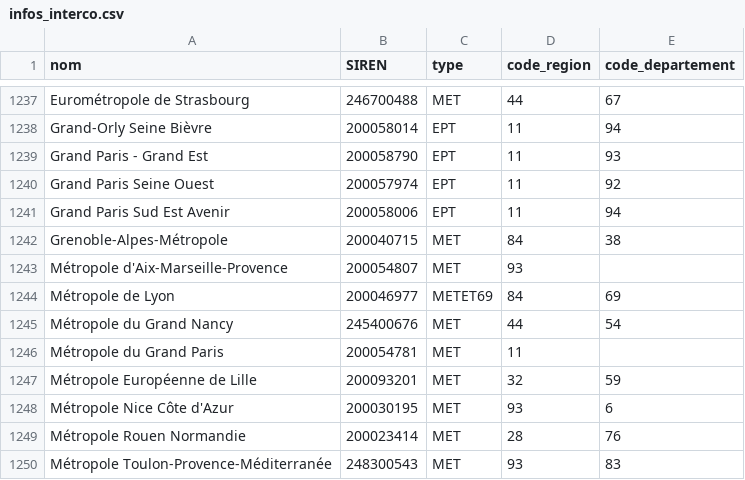
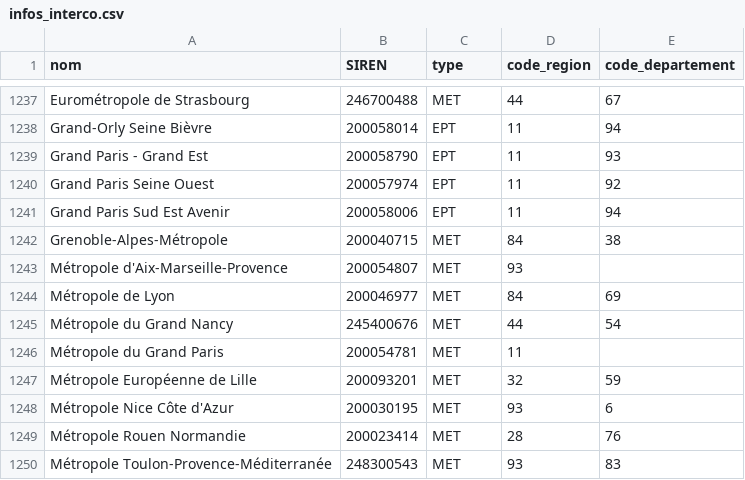
Before and after one commit to DianeThy/ananlyse_situation_opendata, a CSV file: Data/raw/infos_interco.csv, drawn as a sheet; only a part is shown, gaps mark what is left out.

```diff
--- a/Data/raw/infos_interco.csv
+++ b/Data/raw/infos_interco.csv
@@ -1243,3 +1243,3 @@ Grenoble-Alpes-Métropole,200040715,MET,84,38
 Métropole d'Aix-Marseille-Provence,200054807,MET,93,
-Métropole de Lyon,200046977,METET69,84,69
+Métropole de Lyon,200046977,MET,84,69
 Métropole du Grand Nancy,245400676,MET,44,54
```
Also changed, not shown: Data/process/departements.csv, Data/process/regions.csv, 21 other files.
